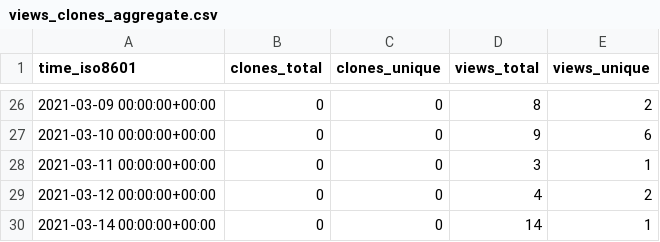
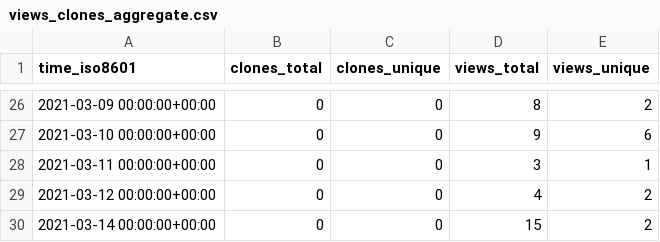
Before and after one commit to hseera/hseera, a CSV file: hseera/python-utilities/ghrs-data/views_clones_aggregate.csv, drawn as a sheet; only a part is shown, gaps mark what is left out.

```diff
--- a/hseera/python-utilities/ghrs-data/views_clones_aggregate.csv
+++ b/hseera/python-utilities/ghrs-data/views_clones_aggregate.csv
@@ -29,2 +29,2 @@ time_iso8601,clones_total,clones_unique,views_total,views_unique
 2021-03-12 00:00:00+00:00,0,0,4,2
-2021-03-14 00:00:00+00:00,0,0,14,1
+2021-03-14 00:00:00+00:00,0,0,15,2
```
Also changed, not shown: 1 other file.
